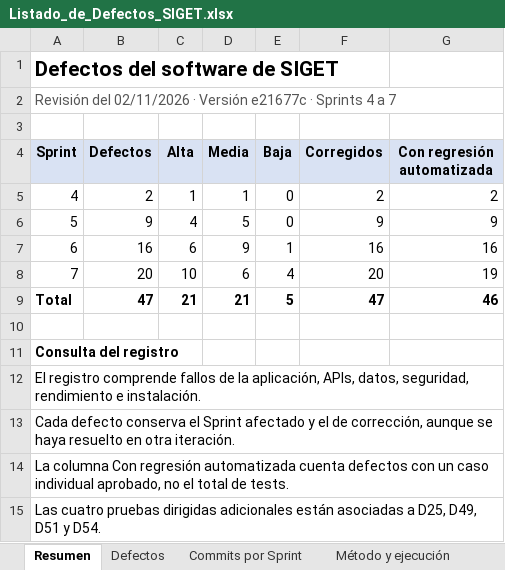
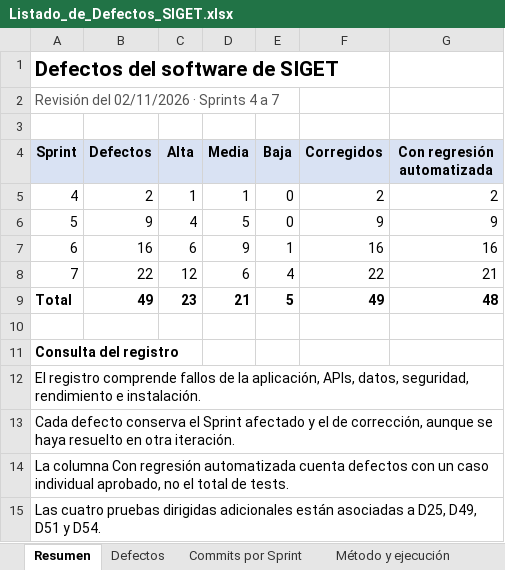
Before and after one commit to NWOOD777/SIGET, an Excel workbook: Fase 2/Evidencias Proyecto/Evidencias de documentación/Pruebas/Listado_de_Defectos_SIGET.xlsx, sheet Resumen, drawn as a sheet; values as stored, in another font and other column widths than the file's, no borders; the diff names each change by its address in the sheet, - before the commit and + after, or states it on an @@ line.

Commit message:
Actualizar el listado de defectos y los reportes de defectos y evidencias para el Sprint 7.

```diff
--- a/Fase 2/Evidencias Proyecto/Evidencias de documentación/Pruebas/Listado_de_Defectos_SIGET.xlsx (sheet Resumen)
+++ b/Fase 2/Evidencias Proyecto/Evidencias de documentación/Pruebas/Listado_de_Defectos_SIGET.xlsx (sheet Resumen)
-A2 (Sprint): …02/11/2026 · Versión e21677c · Sprints 4…
+A2 (Sprint): …02/11/2026 · Sprints 4…
-B8 (Defectos): 20
+B8 (Defectos): 22
-C8 (Alta): 10
+C8 (Alta): 12
-F8 (Corregidos): 20
+F8 (Corregidos): 22
-G8 (Con regresión automatizada): 19
+G8 (Con regresión automatizada): 21
-B9 (Defectos): 47
+B9 (Defectos): 49
-C9 (Alta): 21
+C9 (Alta): 23
-F9 (Corregidos): 47
+F9 (Corregidos): 49
-G9 (Con regresión automatizada): 46
+G9 (Con regresión automatizada): 48
```
Also changed, not shown: sheet Defectos, sheet Commits por Sprint, sheet Método y ejecución, formulas that keep their value, 2 other files.
